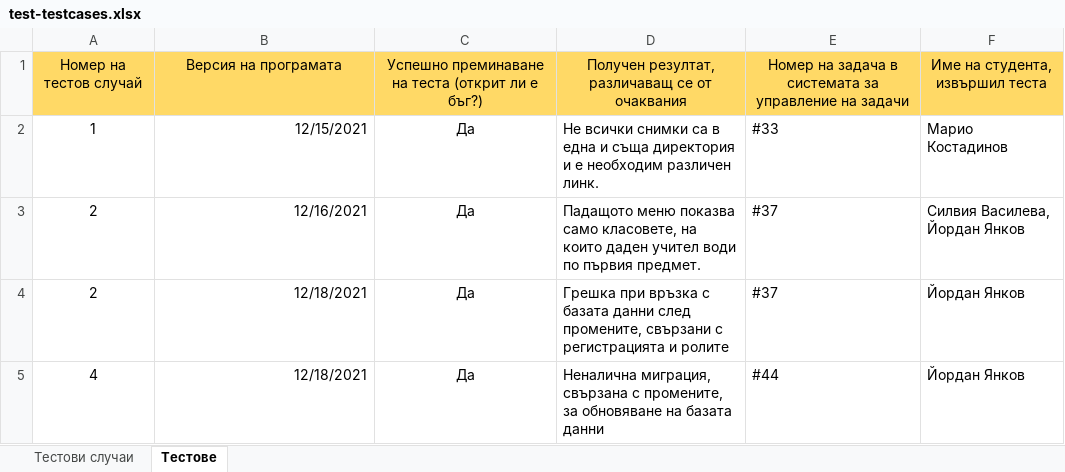
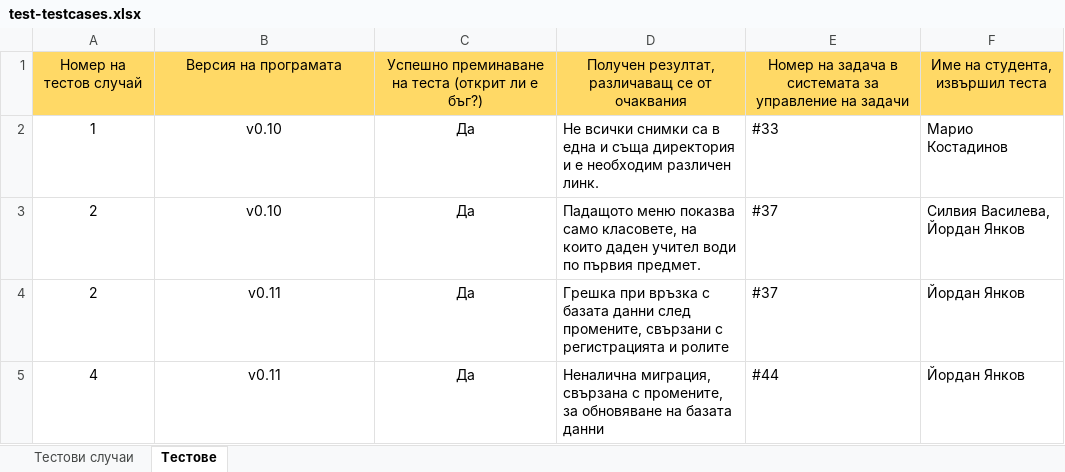
Before and after one commit to DenforO/SchoolbookRepo, an Excel workbook: documentation/test-testcases.xlsx, sheet Тестове, drawn as a sheet; values as stored, in another font and other column widths than the file's, no borders; the diff names each change by its address in the sheet, - before the commit and + after, or states it on an @@ line.

Commit message:
Update test-testcases.xlsx

```diff
--- a/documentation/test-testcases.xlsx (sheet Тестове)
+++ b/documentation/test-testcases.xlsx (sheet Тестове)
-B2: 12/15/2021
+B2: v0.10
-B2:B5 alignment: right
+B2:B5 alignment: center
-B3: 12/16/2021
+B3: v0.10
-B4:B5: 12/18/2021
+B4:B5: v0.11
```
